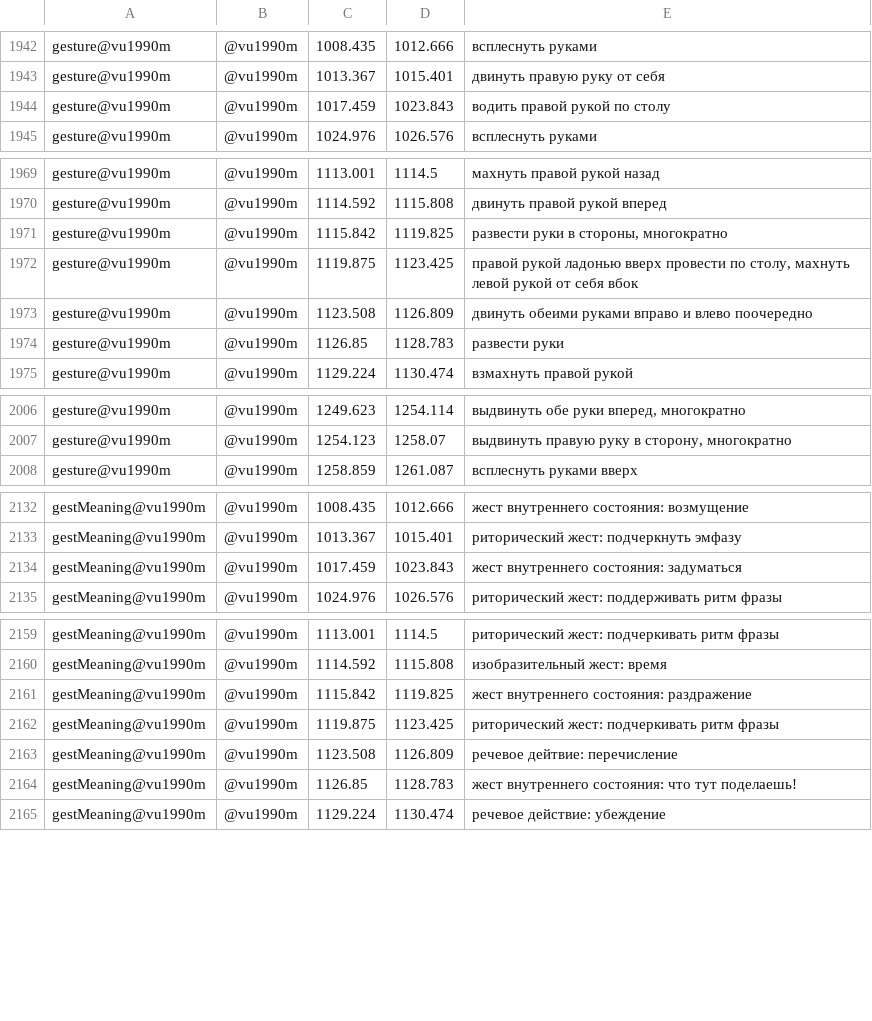
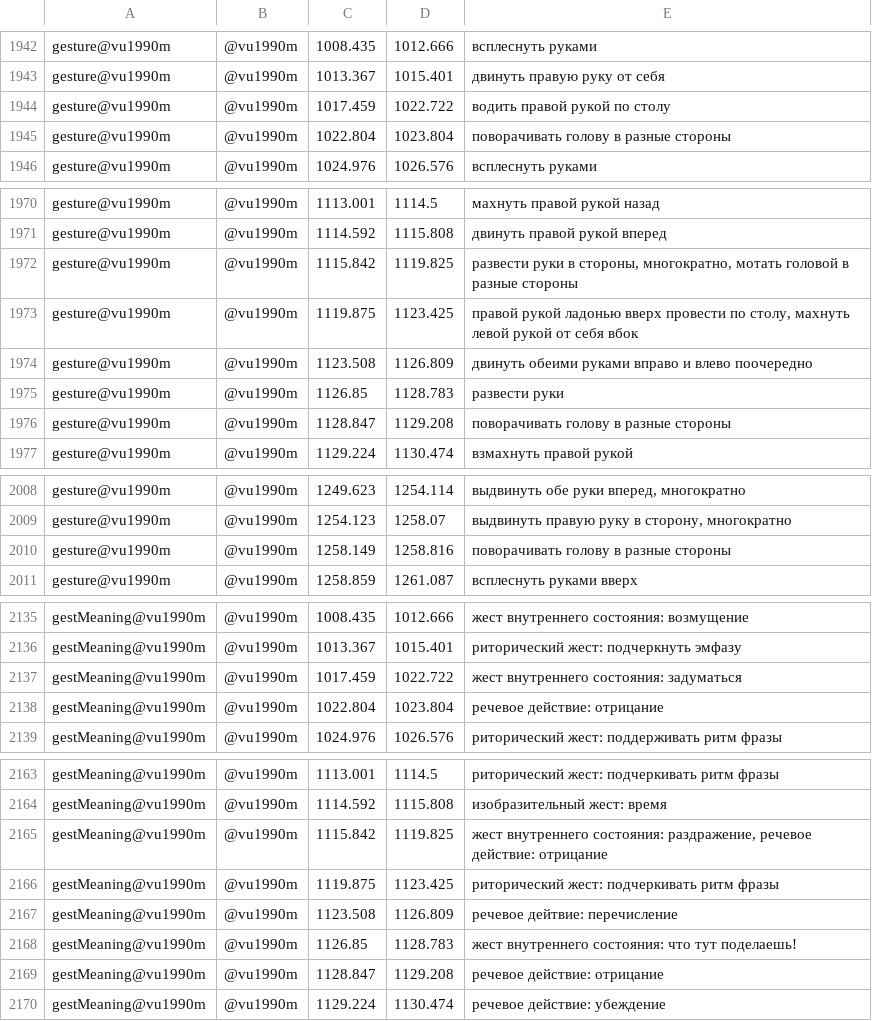
Before and after one commit to eanor/lingdata, a TSV file: LiveCorpus/ploho.final.textgrid.tsv, drawn as a sheet; only a part is shown, gaps mark what is left out; the diff covers the shown part only.

Commit message:
Add files via upload

```diff
--- a/LiveCorpus/ploho.final.textgrid.tsv
+++ b/LiveCorpus/ploho.final.textgrid.tsv
@@ -1943,3 +1943,4 @@ gesture@vu1990m	@vu1990m	1008.435	1012.666	всплеснуть руками
 gesture@vu1990m	@vu1990m	1013.367	1015.401	двинуть правую руку от себя
-gesture@vu1990m	@vu1990m	1017.459	1023.843	водить правой рукой по столу
+gesture@vu1990m	@vu1990m	1017.459	1022.722	водить правой рукой по столу
+gesture@vu1990m	@vu1990m	1022.804	1023.804	поворачивать голову в разные стороны
 gesture@vu1990m	@vu1990m	1024.976	1026.576	всплеснуть руками
@@ -1970,3 +1971,3 @@ gesture@vu1990m	@vu1990m	1113.001	1114.5	махнуть правой рукой
 gesture@vu1990m	@vu1990m	1114.592	1115.808	двинуть правой рукой вперед
-gesture@vu1990m	@vu1990m	1115.842	1119.825	развести руки в стороны, многократно
+gesture@vu1990m	@vu1990m	1115.842	1119.825	развести руки в стороны, многократно, мотать головой в разные стороны
 gesture@vu1990m	@vu1990m	1119.875	1123.425	правой рукой ладонью вверх провести по столу, махнуть левой рукой от себя вбок
@@ -1974,2 +1975,3 @@ gesture@vu1990m	@vu1990m	1123.508	1126.809	двинуть обеими рука
 gesture@vu1990m	@vu1990m	1126.85	1128.783	развести руки
+gesture@vu1990m	@vu1990m	1128.847	1129.208	поворачивать голову в разные стороны
 gesture@vu1990m	@vu1990m	1129.224	1130.474	взмахнуть правой рукой
@@ -2007,2 +2009,3 @@ gesture@vu1990m	@vu1990m	1249.623	1254.114	выдвинуть обе руки в
 gesture@vu1990m	@vu1990m	1254.123	1258.07	выдвинуть правую руку в сторону, многократно
+gesture@vu1990m	@vu1990m	1258.149	1258.816	поворачивать голову в разные стороны
 gesture@vu1990m	@vu1990m	1258.859	1261.087	всплеснуть руками вверх
@@ -2133,3 +2136,4 @@ gestMeaning@vu1990m	@vu1990m	1008.435	1012.666	жест внутреннего
 gestMeaning@vu1990m	@vu1990m	1013.367	1015.401	риторический жест: подчеркнуть эмфазу
-gestMeaning@vu1990m	@vu1990m	1017.459	1023.843	жест внутреннего состояния: задуматься
+gestMeaning@vu1990m	@vu1990m	1017.459	1022.722	жест внутреннего состояния: задуматься
+gestMeaning@vu1990m	@vu1990m	1022.804	1023.804	речевое действие: отрицание
 gestMeaning@vu1990m	@vu1990m	1024.976	1026.576	риторический жест: поддерживать ритм фразы
@@ -2160,3 +2164,3 @@ gestMeaning@vu1990m	@vu1990m	1113.001	1114.5	риторический жест:
 gestMeaning@vu1990m	@vu1990m	1114.592	1115.808	изобразительный жест: время
-gestMeaning@vu1990m	@vu1990m	1115.842	1119.825	жест внутреннего состояния: раздражение
+gestMeaning@vu1990m	@vu1990m	1115.842	1119.825	жест внутреннего состояния: раздражение, речевое действие: отрицание
 gestMeaning@vu1990m	@vu1990m	1119.875	1123.425	риторический жест: подчеркивать ритм фразы
@@ -2164,2 +2168,3 @@ gestMeaning@vu1990m	@vu1990m	1123.508	1126.809	речевое дейтвие: п
 gestMeaning@vu1990m	@vu1990m	1126.85	1128.783	жест внутреннего состояния: что тут поделаешь!
+gestMeaning@vu1990m	@vu1990m	1128.847	1129.208	речевое действие: отрицание
 gestMeaning@vu1990m	@vu1990m	1129.224	1130.474	речевое действие: убеждение
```
Also changed, not shown: 1 added row and 2 edited cells elsewhere in this file.
